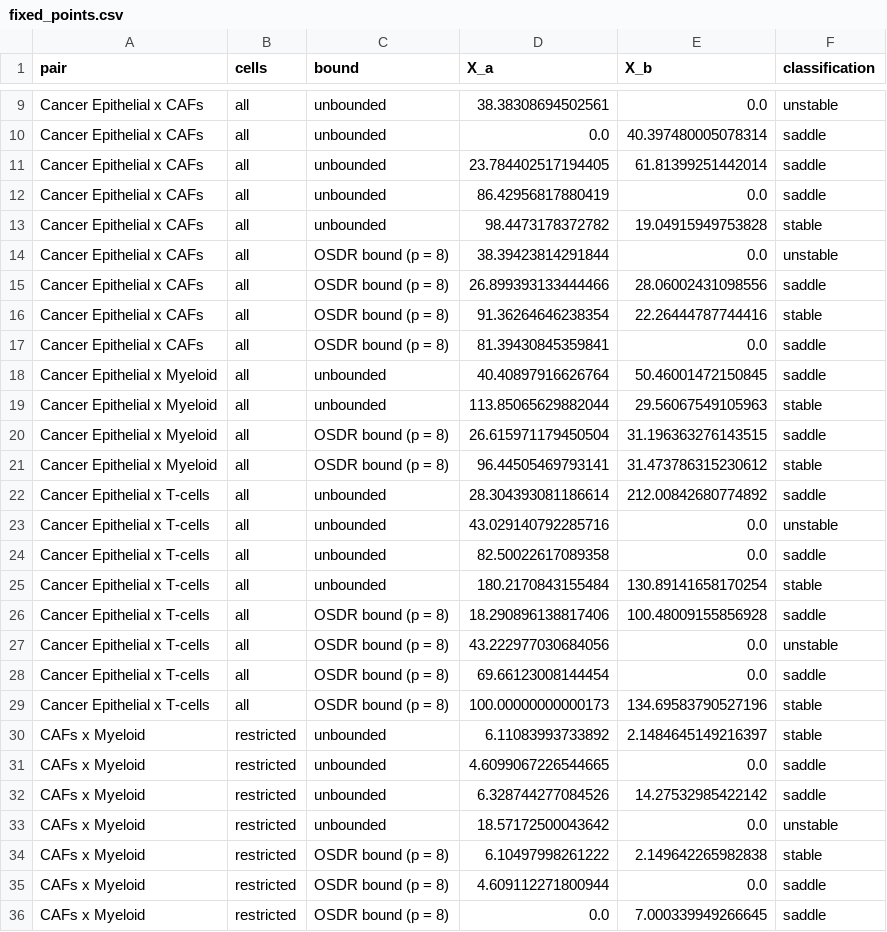
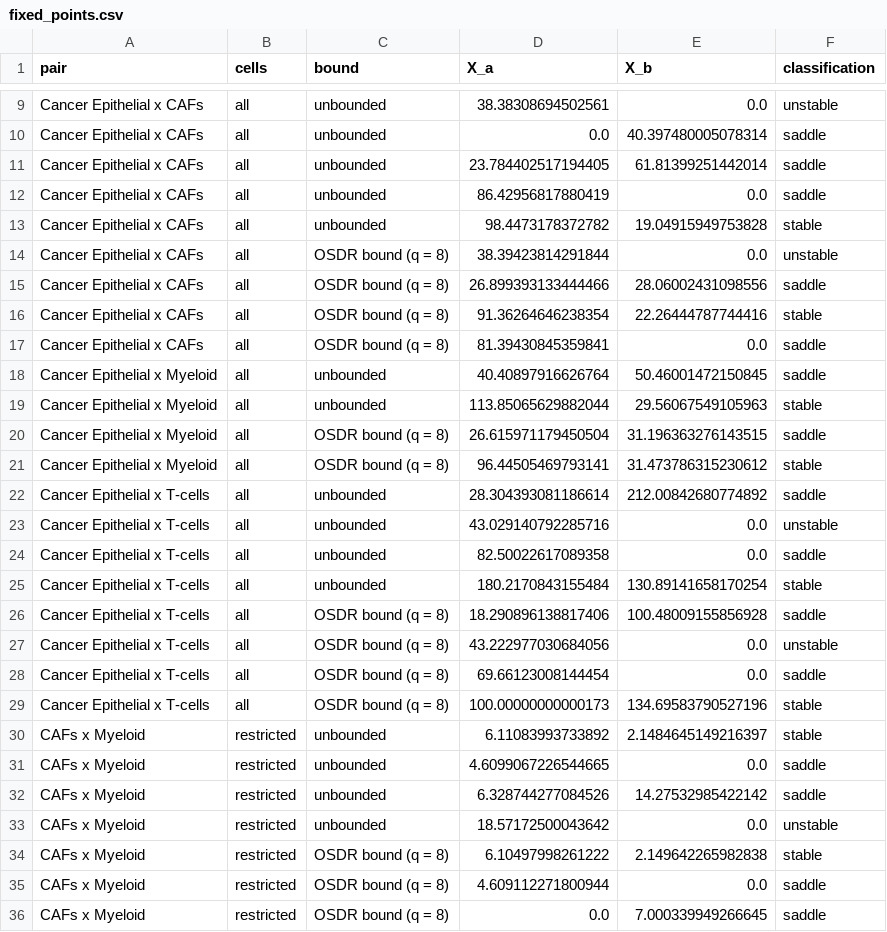
Before and after one commit to lachy01/Spatio-Temporal-Tissue-Dynamics, a CSV file: outputs/portrait/two_type_osdr/fixed_points.csv, drawn as a sheet; only a part is shown, gaps mark what is left out; the diff covers the shown part only.

```diff
--- a/outputs/portrait/two_type_osdr/fixed_points.csv
+++ b/outputs/portrait/two_type_osdr/fixed_points.csv
@@ -13,10 +13,10 @@ Cancer Epithelial x CAFs,all,unbounded,86.42956817880419,0.0,saddle
 Cancer Epithelial x CAFs,all,unbounded,98.4473178372782,19.04915949753828,stable
-Cancer Epithelial x CAFs,all,OSDR bound (p = 8),38.39423814291844,0.0,unstable
-Cancer Epithelial x CAFs,all,OSDR bound (p = 8),26.899393133444466,28.06002431098556,saddle
-Cancer Epithelial x CAFs,all,OSDR bound (p = 8),91.36264646238354,22.26444787744416,stable
-Cancer Epithelial x CAFs,all,OSDR bound (p = 8),81.39430845359841,0.0,saddle
+Cancer Epithelial x CAFs,all,OSDR bound (q = 8),38.39423814291844,0.0,unstable
+Cancer Epithelial x CAFs,all,OSDR bound (q = 8),26.899393133444466,28.06002431098556,saddle
+Cancer Epithelial x CAFs,all,OSDR bound (q = 8),91.36264646238354,22.26444787744416,stable
+Cancer Epithelial x CAFs,all,OSDR bound (q = 8),81.39430845359841,0.0,saddle
 Cancer Epithelial x Myeloid,all,unbounded,40.40897916626764,50.46001472150845,saddle
 Cancer Epithelial x Myeloid,all,unbounded,113.85065629882044,29.56067549105963,stable
-Cancer Epithelial x Myeloid,all,OSDR bound (p = 8),26.615971179450504,31.196363276143515,saddle
-Cancer Epithelial x Myeloid,all,OSDR bound (p = 8),96.44505469793141,31.473786315230612,stable
+Cancer Epithelial x Myeloid,all,OSDR bound (q = 8),26.615971179450504,31.196363276143515,saddle
+Cancer Epithelial x Myeloid,all,OSDR bound (q = 8),96.44505469793141,31.473786315230612,stable
 Cancer Epithelial x T-cells,all,unbounded,28.304393081186614,212.00842680774892,saddle
@@ -25,6 +25,6 @@ Cancer Epithelial x T-cells,all,unbounded,82.50022617089358,0.0,saddle
 Cancer Epithelial x T-cells,all,unbounded,180.2170843155484,130.89141658170254,stable
-Cancer Epithelial x T-cells,all,OSDR bound (p = 8),18.290896138817406,100.48009155856928,saddle
-Cancer Epithelial x T-cells,all,OSDR bound (p = 8),43.222977030684056,0.0,unstable
-Cancer Epithelial x T-cells,all,OSDR bound (p = 8),69.66123008144454,0.0,saddle
-Cancer Epithelial x T-cells,all,OSDR bound (p = 8),100.00000000000173,134.69583790527196,stable
+Cancer Epithelial x T-cells,all,OSDR bound (q = 8),18.290896138817406,100.48009155856928,saddle
+Cancer Epithelial x T-cells,all,OSDR bound (q = 8),43.222977030684056,0.0,unstable
+Cancer Epithelial x T-cells,all,OSDR bound (q = 8),69.66123008144454,0.0,saddle
+Cancer Epithelial x T-cells,all,OSDR bound (q = 8),100.00000000000173,134.69583790527196,stable
 CAFs x Myeloid,restricted,unbounded,6.11083993733892,2.1484645149216397,stable
@@ -33,4 +33,4 @@ CAFs x Myeloid,restricted,unbounded,6.328744277084526,14.27532985422142,saddle
 CAFs x Myeloid,restricted,unbounded,18.57172500043642,0.0,unstable
-CAFs x Myeloid,restricted,OSDR bound (p = 8),6.10497998261222,2.149642265982838,stable
-CAFs x Myeloid,restricted,OSDR bound (p = 8),4.609112271800944,0.0,saddle
-CAFs x Myeloid,restricted,OSDR bound (p = 8),0.0,7.000339949266645,saddle
+CAFs x Myeloid,restricted,OSDR bound (q = 8),6.10497998261222,2.149642265982838,stable
+CAFs x Myeloid,restricted,OSDR bound (q = 8),4.609112271800944,0.0,saddle
+CAFs x Myeloid,restricted,OSDR bound (q = 8),0.0,7.000339949266645,saddle
```
Also changed, not shown: 2 edited cells elsewhere in this file, 18 other files.
